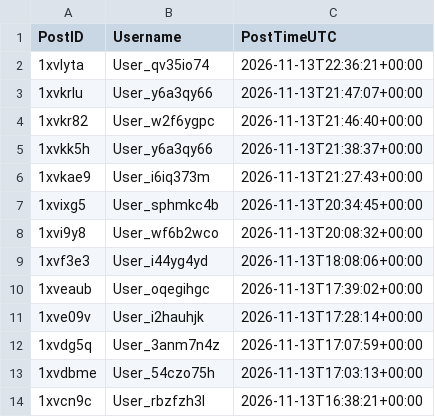
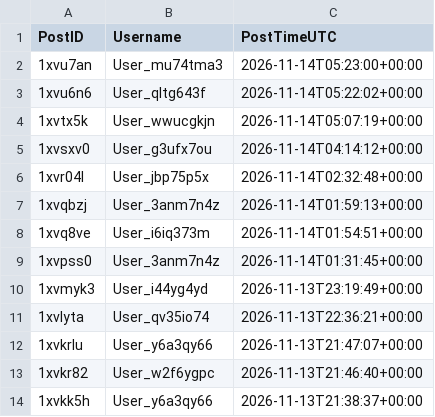
Before and after one commit to Ok-Stand-2128/Live-Reddit-Tracking, a CSV file: data/auth_reddit_neoliberal.csv, drawn as a sheet; only a part is shown; the shorter side is filled out with more unchanged rows; the diff names each change by its address in the sheet, - before the commit and + after, or states it on an @@ line.

```diff
--- a/data/auth_reddit_neoliberal.csv
+++ b/data/auth_reddit_neoliberal.csv
+row 2: 1xvu7an | User_mu74tma3 | 2026-11-14T05:23:00+00:00
+row 3: 1xvu6n6 | User_qltg643f | 2026-11-14T05:22:02+00:00
+row 4: 1xvtx5k | User_wwucgkjn | 2026-11-14T05:07:19+00:00
+row 5: 1xvsxv0 | User_g3ufx7ou | 2026-11-14T04:14:12+00:00
+row 6: 1xvr04l | User_jbp75p5x | 2026-11-14T02:32:48+00:00
+row 7: 1xvqbzj | User_3anm7n4z | 2026-11-14T01:59:13+00:00
+row 8: 1xvq8ve | User_i6iq373m | 2026-11-14T01:54:51+00:00
+row 9: 1xvpss0 | User_3anm7n4z | 2026-11-14T01:31:45+00:00
+row 10: 1xvmyk3 | User_i44yg4yd | 2026-11-13T23:19:49+00:00
```
Also changed, not shown: data/auth_reddit_AnythingGoesNews.csv, data/auth_reddit_Conservative.csv, 10 other files.
